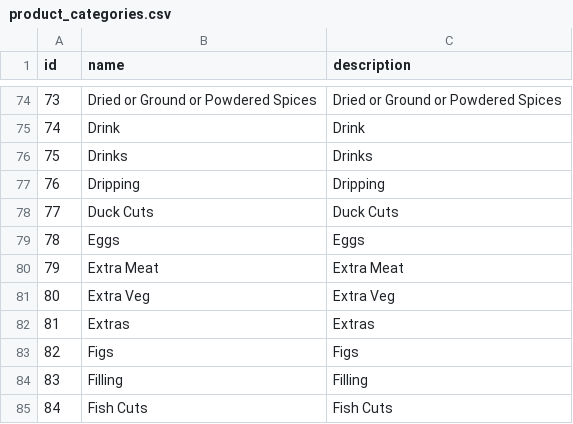
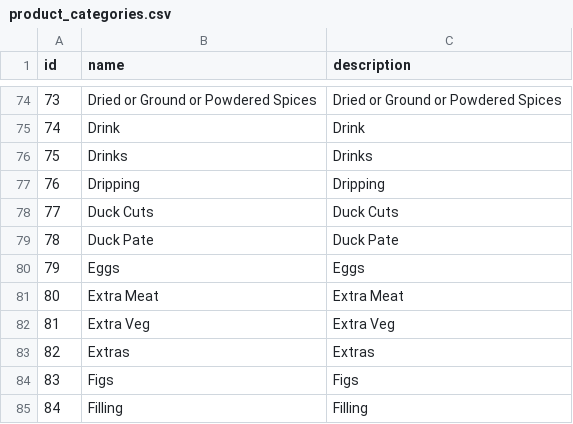
Before and after one commit to Exhibit-A-LUA/Phoenix-Projects, a CSV file: diabetes_v1/priv/repo/product_categories.csv, drawn as a sheet; only a part is shown, gaps mark what is left out; the shorter side is filled out with more unchanged rows; addresses are those after the commit; the diff names each change by its address in the sheet, - before the commit and + after, or states it on an @@ line.

```diff
--- a/diabetes_v1/priv/repo/product_categories.csv
+++ b/diabetes_v1/priv/repo/product_categories.csv
+row 79: 78 | Duck Pate | Duck Pate
@@ column A (id) renumbered from row 80 down @@
```
Also changed, not shown: diabetes_v1/priv/repo/product_main_types.csv, diabetes_v1/priv/repo/product_sub_types.csv, 3 other files.
